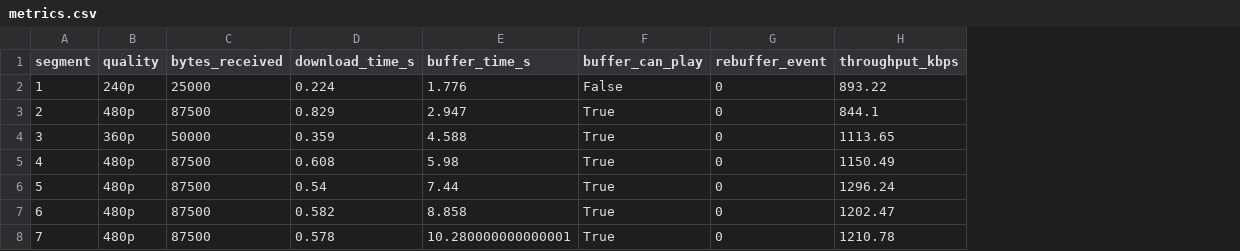
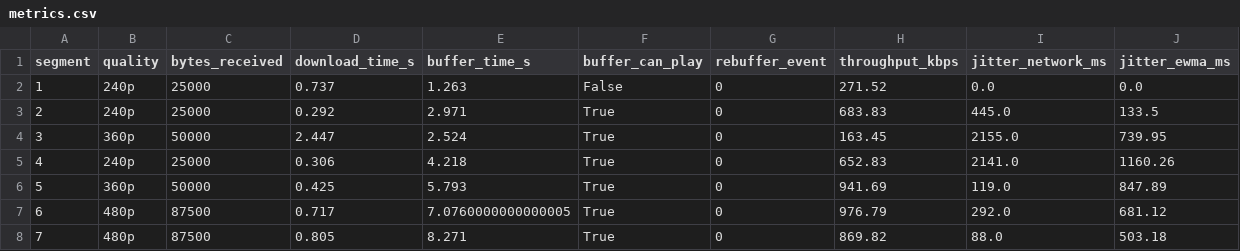
Before and after one commit to Malta22v/TRABALHO-TR2, a CSV file: logs/metrics.csv, drawn as a sheet; only a part is shown; the diff covers the shown part only; the diff names each change by its address in the sheet, - before the commit and + after, or states it on an @@ line.

Commit message:
jitter

```diff
--- a/logs/metrics.csv
+++ b/logs/metrics.csv
+column I (jitter_network_ms), rows 2-8: 0.0 | 445.0 | 2155.0 | 2141.0 | 119.0 | 292.0 | 88.0
+column J (jitter_ewma_ms), rows 2-8: 0.0 | 133.5 | 739.95 | 1160.26 | 847.89 | 681.12 | 503.18
-D2 (download_time_s): 0.224
+D2 (download_time_s): 0.737
-E2 (buffer_time_s): 1.776
+E2 (buffer_time_s): 1.263
-H2 (throughput_kbps): 893.22
+H2 (throughput_kbps): 271.52
-B3 (quality): 480p
+B3 (quality): 240p
-C3 (bytes_received): 87500
+C3 (bytes_received): 25000
-D3 (download_time_s): 0.829
+D3 (download_time_s): 0.292
-E3 (buffer_time_s): 2.947
+E3 (buffer_time_s): 2.971
-H3 (throughput_kbps): 844.1
+H3 (throughput_kbps): 683.83
-D4 (download_time_s): 0.359
+D4 (download_time_s): 2.447
-E4 (buffer_time_s): 4.588
+E4 (buffer_time_s): 2.524
-H4 (throughput_kbps): 1113.65
+H4 (throughput_kbps): 163.45
-B5 (quality): 480p
+B5 (quality): 240p
-C5 (bytes_received): 87500
+C5 (bytes_received): 25000
-D5 (download_time_s): 0.608
+D5 (download_time_s): 0.306
-E5 (buffer_time_s): 5.98
+E5 (buffer_time_s): 4.218
-H5 (throughput_kbps): 1150.49
+H5 (throughput_kbps): 652.83
-B6 (quality): 480p
+B6 (quality): 360p
-C6 (bytes_received): 87500
+C6 (bytes_received): 50000
-D6 (download_time_s): 0.54
+D6 (download_time_s): 0.425
-E6 (buffer_time_s): 7.44
+E6 (buffer_time_s): 5.793
-H6 (throughput_kbps): 1296.24
+H6 (throughput_kbps): 941.69
-D7 (download_time_s): 0.582
+D7 (download_time_s): 0.717
-E7 (buffer_time_s): 8.858
+E7 (buffer_time_s): 7.0760000000000005
-H7 (throughput_kbps): 1202.47
+H7 (throughput_kbps): 976.79
-D8 (download_time_s): 0.578
+D8 (download_time_s): 0.805
-E8 (buffer_time_s): 10.280000000000001
+E8 (buffer_time_s): 8.271
-H8 (throughput_kbps): 1210.78
+H8 (throughput_kbps): 869.82
```
Also changed, not shown: 15 edited cells elsewhere in this file, 4 other files.
